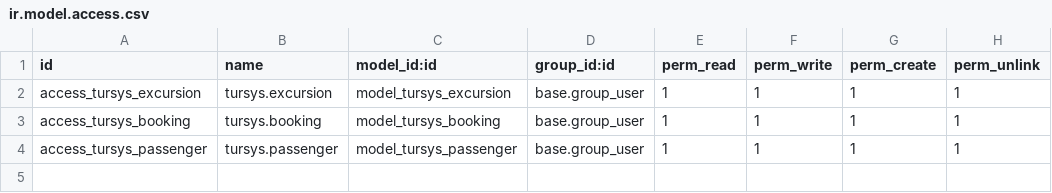
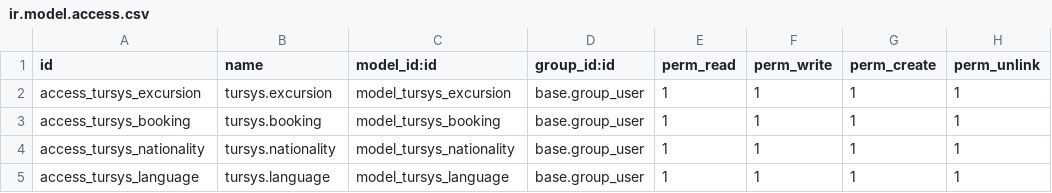
Before and after one commit to Alitux/tursys, a CSV file: security/ir.model.access.csv, drawn as a sheet.

```diff
--- a/security/ir.model.access.csv
+++ b/security/ir.model.access.csv
@@ -3,2 +3,3 @@ access_tursys_excursion,tursys.excursion,model_tursys_excursion,base.group_user,
 access_tursys_booking,tursys.booking,model_tursys_booking,base.group_user,1,1,1,1
-access_tursys_passenger,tursys.passenger,model_tursys_passenger,base.group_user,1,1,1,1
+access_tursys_nationality,tursys.nationality,model_tursys_nationality,base.group_user,1,1,1,1
+access_tursys_language,tursys.language,model_tursys_language,base.group_user,1,1,1,1
```
Also changed, not shown: 12 other files.
